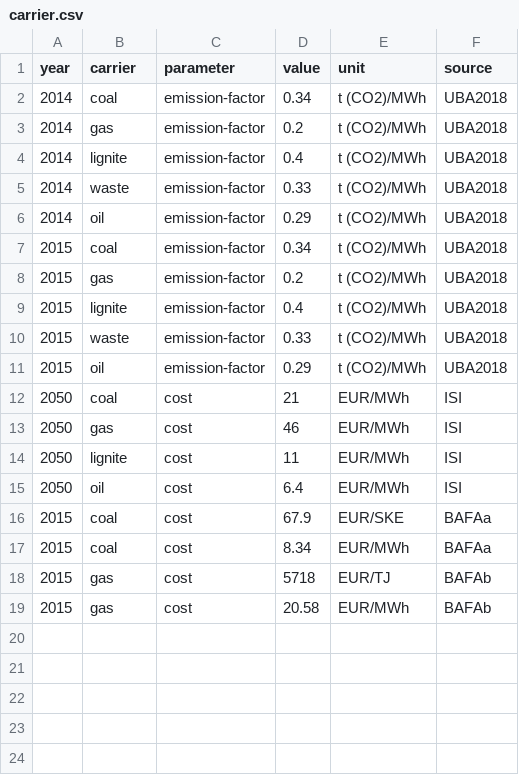
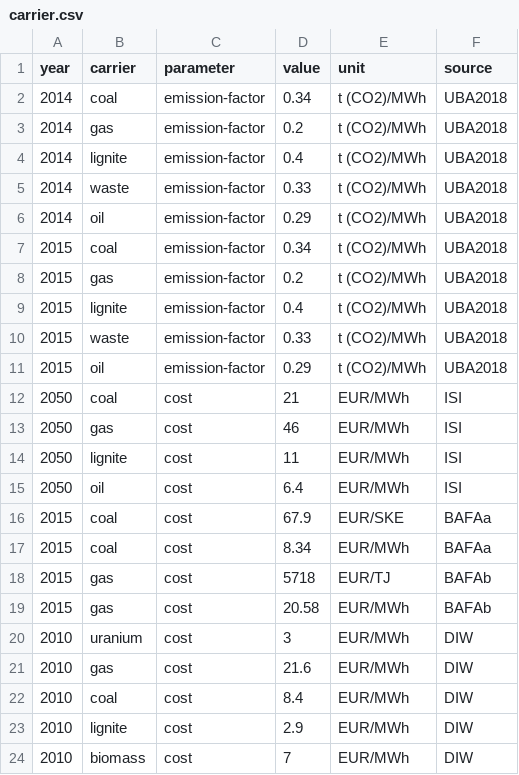
Before and after one commit to ZNES-datapackages/technology-cost, a CSV file: data/carrier.csv, drawn as a sheet; the diff names each change by its address in the sheet, - before the commit and + after, or states it on an @@ line.

Commit message:
Update carrier

```diff
--- a/data/carrier.csv
+++ b/data/carrier.csv
+row 20: 2010 | uranium | cost | 3 | EUR/MWh | DIW
+row 21: 2010 | gas | cost | 21.6 | EUR/MWh | DIW
+row 22: 2010 | coal | cost | 8.4 | EUR/MWh | DIW
+row 23: 2010 | lignite | cost | 2.9 | EUR/MWh | DIW
+row 24: 2010 | biomass | cost | 7 | EUR/MWh | DIW
```
